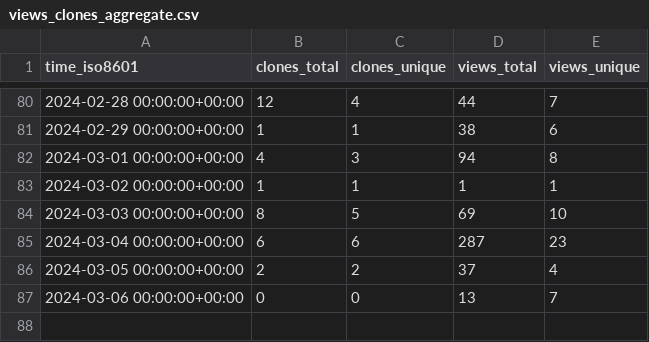
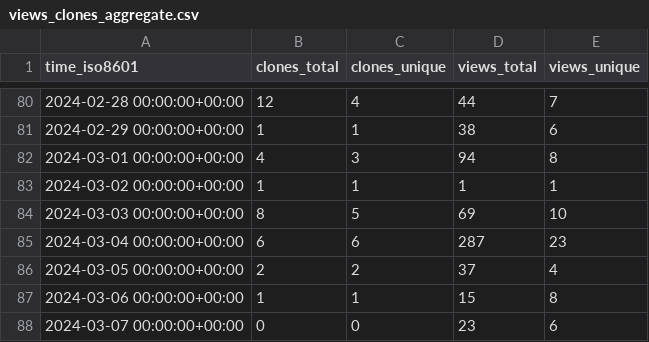
Before and after one commit to att/qujata, a CSV file: att/qujata/ghrs-data/views_clones_aggregate.csv, drawn as a sheet; only a part is shown, gaps mark what is left out.

```diff
--- a/att/qujata/ghrs-data/views_clones_aggregate.csv
+++ b/att/qujata/ghrs-data/views_clones_aggregate.csv
@@ -86,2 +86,3 @@ time_iso8601,clones_total,clones_unique,views_total,views_unique
 2024-03-05 00:00:00+00:00,2,2,37,4
-2024-03-06 00:00:00+00:00,0,0,13,7
+2024-03-06 00:00:00+00:00,1,1,15,8
+2024-03-07 00:00:00+00:00,0,0,23,6
```
Also changed, not shown: 1 other file.
